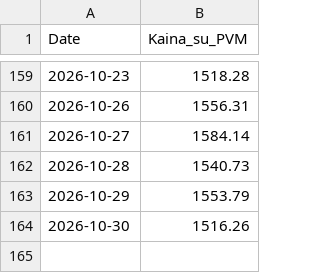
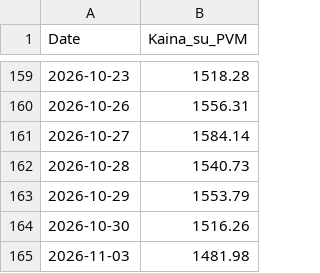
Before and after one commit to Sake921/workflows, a CSV file: Price_Data/price_history.csv, drawn as a sheet; only a part is shown, gaps mark what is left out.

```diff
--- a/Price_Data/price_history.csv
+++ b/Price_Data/price_history.csv
@@ -164 +164,2 @@ Date,Kaina_su_PVM
 2026-10-30,1516.26
+2026-11-03,1481.98
```
Also changed, not shown: 1 other file.
